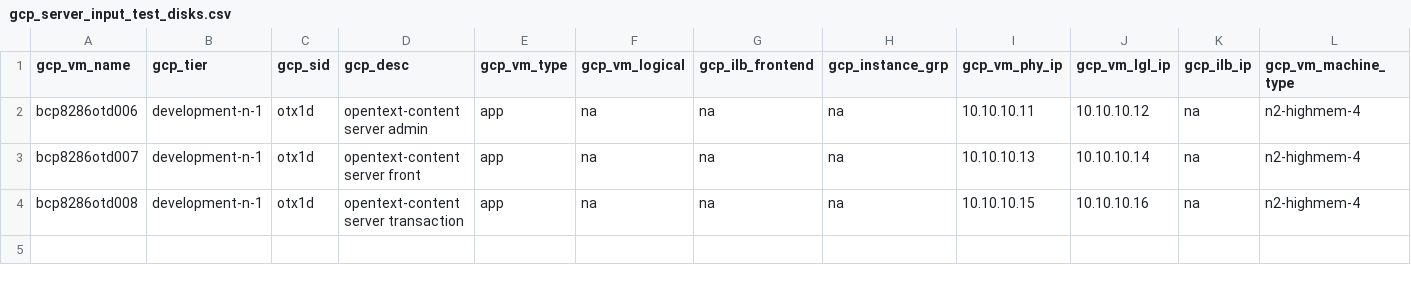
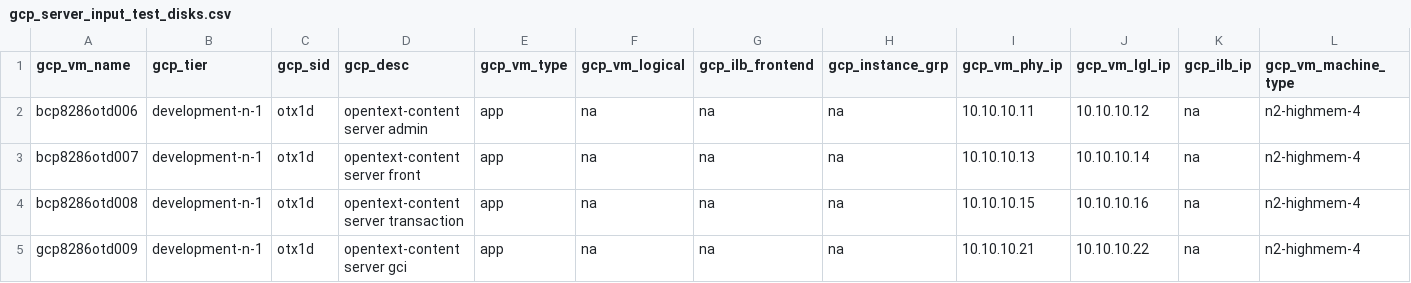
Before and after one commit to tejz1386/gcp_terraform_demo_test, a CSV file: development/gcp_server_input_test_disks.csv, drawn as a sheet; only a part is shown; rows hold the shown columns only; the diff names each change by its address in the sheet, - before the commit and + after, or states it on an @@ line.

Commit message:
adding 1 more server

```diff
--- a/development/gcp_server_input_test_disks.csv
+++ b/development/gcp_server_input_test_disks.csv
+row 5: gcp8286otd009 | development-n-1 | otx1d | opentext-content server gci | app | na | na | na | 10.10.10.21 | 10.10.10.22 | na | n2-highmem-4
```
